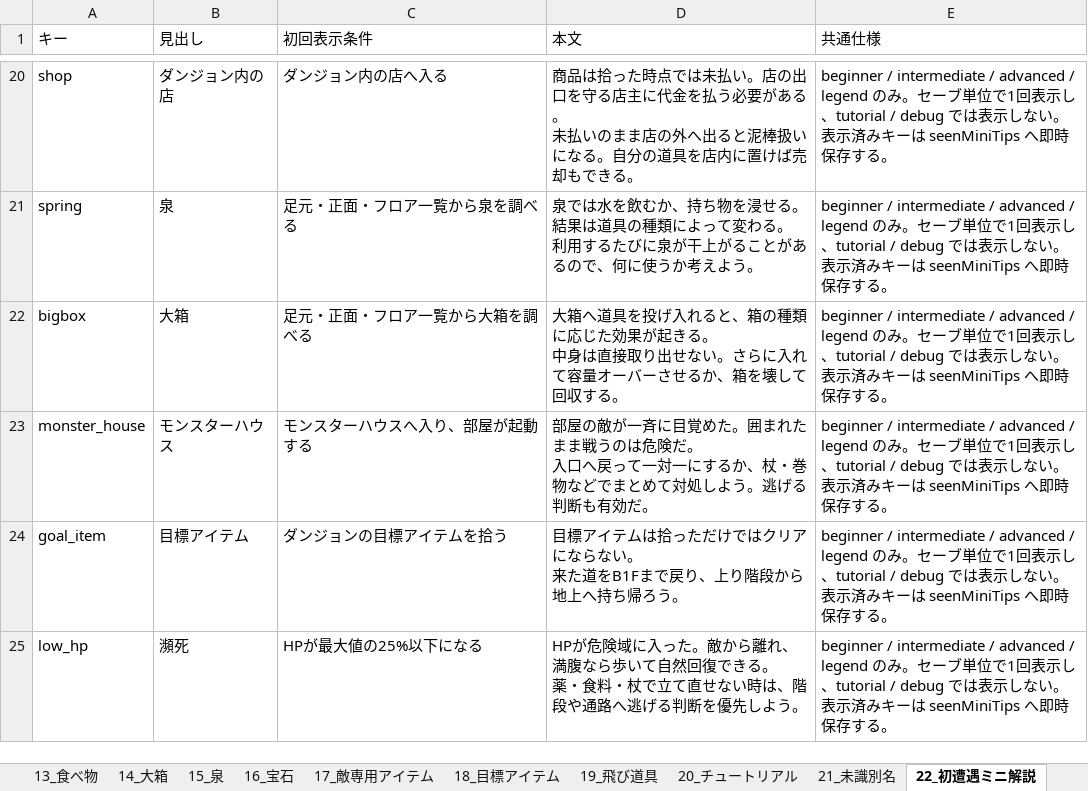
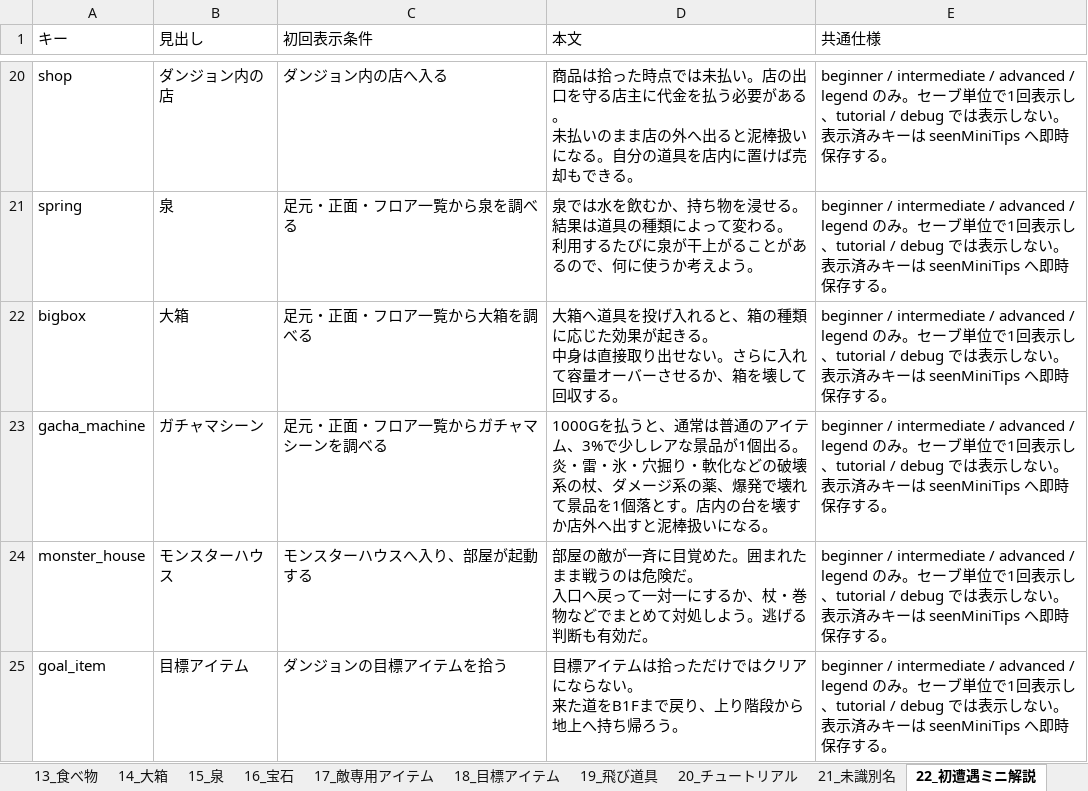
Before and after one commit to akechiment-commits/Rogue, an Excel workbook: ローグゲーム完全実装ガイド.xlsx, sheet 22_初遭遇ミニ解説, drawn as a sheet; only a part is shown, gaps mark what is left out; the shorter side is filled out with more unchanged rows; values as stored, in another font and other column widths than the file's, no borders; ↵ is a line break in a cell; the diff names each change by its address in the sheet, - before the commit and + after, or states it on an @@ line.

Commit message:
ガチャマシーンを追加

```diff
--- a/ローグゲーム完全実装ガイド.xlsx (sheet 22_初遭遇ミニ解説)
+++ b/ローグゲーム完全実装ガイド.xlsx (sheet 22_初遭遇ミニ解説)
+row 23: gacha_machine | ガチャマシーン | 足元・正面・フロア一覧からガチャマシーンを調べる | 1000Gを払うと、通常は普通のアイテム、3%で少しレアな景品が1個出る。 ↵ 炎・雷・氷・穴掘り・軟化などの破壊系の杖、ダメージ系の薬、爆発で壊れて景品を1個落とす。店内の台を壊すか店外へ出すと泥棒扱いになる。 | beginner / intermediate / advanced / legend のみ。セーブ単位で1回表示し、tutorial / debug では表示しない。表示済みキーは seenMiniTips へ即時保存する。
```
Also changed, not shown: sheet 14_大箱, sheet 00_目次, sheet 23_特殊フロア, other sheet tabs, 21 other files.
